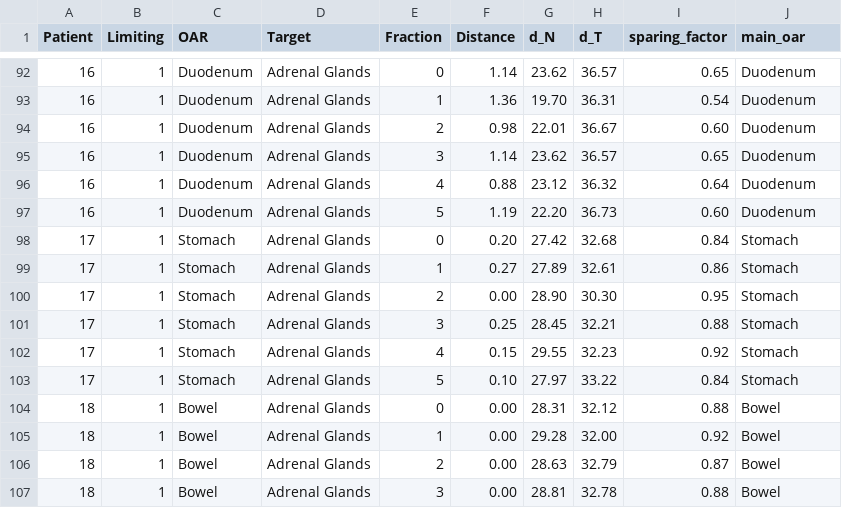
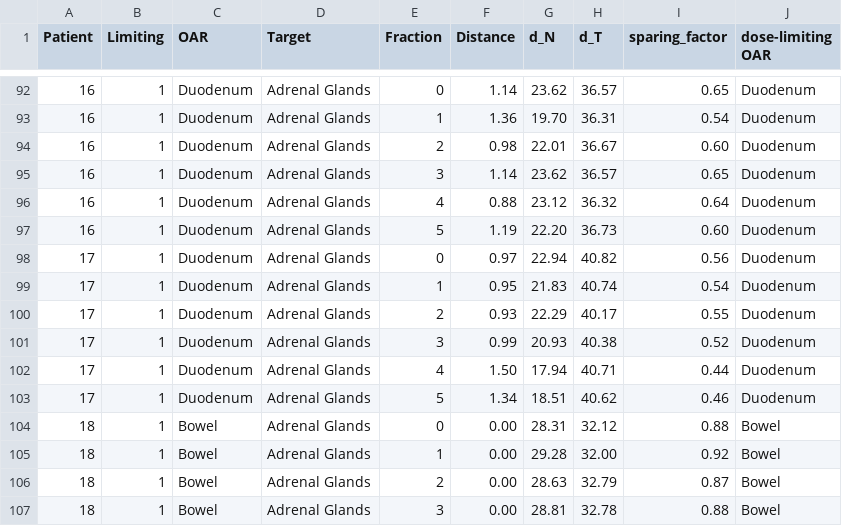
Before and after one commit to openAFT/adaptsim, a CSV file: data/sf_clean.csv, drawn as a sheet; only a part is shown, gaps mark what is left out; the diff covers the shown part only.

Commit message:
in header change main_oar to dose limiting OAR and swap patinets 13 and 17 due to mistake

```diff
--- a/data/sf_clean.csv
+++ b/data/sf_clean.csv
@@ -1 +1 @@
-Patient,Limiting,OAR,Target,Fraction,Distance,d_N,d_T,sparing_factor,main_oar
+Patient,Limiting,OAR,Target,Fraction,Distance,d_N,d_T,sparing_factor,dose-limiting OAR
@@ -97,8 +97,8 @@ Patient,Limiting,OAR,Target,Fraction,Distance,d_N,d_T,sparing_factor,main_oar
 16,1,Duodenum,Adrenal Glands,5,1.19,22.20,36.73,0.60,Duodenum
-17,1,Stomach,Adrenal Glands,0,0.20,27.42,32.68,0.84,Stomach
-17,1,Stomach,Adrenal Glands,1,0.27,27.89,32.61,0.86,Stomach
-17,1,Stomach,Adrenal Glands,2,0.00,28.90,30.30,0.95,Stomach
-17,1,Stomach,Adrenal Glands,3,0.25,28.45,32.21,0.88,Stomach
-17,1,Stomach,Adrenal Glands,4,0.15,29.55,32.23,0.92,Stomach
-17,1,Stomach,Adrenal Glands,5,0.10,27.97,33.22,0.84,Stomach
+17,1,Duodenum,Adrenal Glands,0,0.97,22.94,40.82,0.56,Duodenum
+17,1,Duodenum,Adrenal Glands,1,0.95,21.83,40.74,0.54,Duodenum
+17,1,Duodenum,Adrenal Glands,2,0.93,22.29,40.17,0.55,Duodenum
+17,1,Duodenum,Adrenal Glands,3,0.99,20.93,40.38,0.52,Duodenum
+17,1,Duodenum,Adrenal Glands,4,1.50,17.94,40.71,0.44,Duodenum
+17,1,Duodenum,Adrenal Glands,5,1.34,18.51,40.62,0.46,Duodenum
 18,1,Bowel,Adrenal Glands,0,0.00,28.31,32.12,0.88,Bowel
```
Also changed, not shown: 42 edited cells elsewhere in this file.
